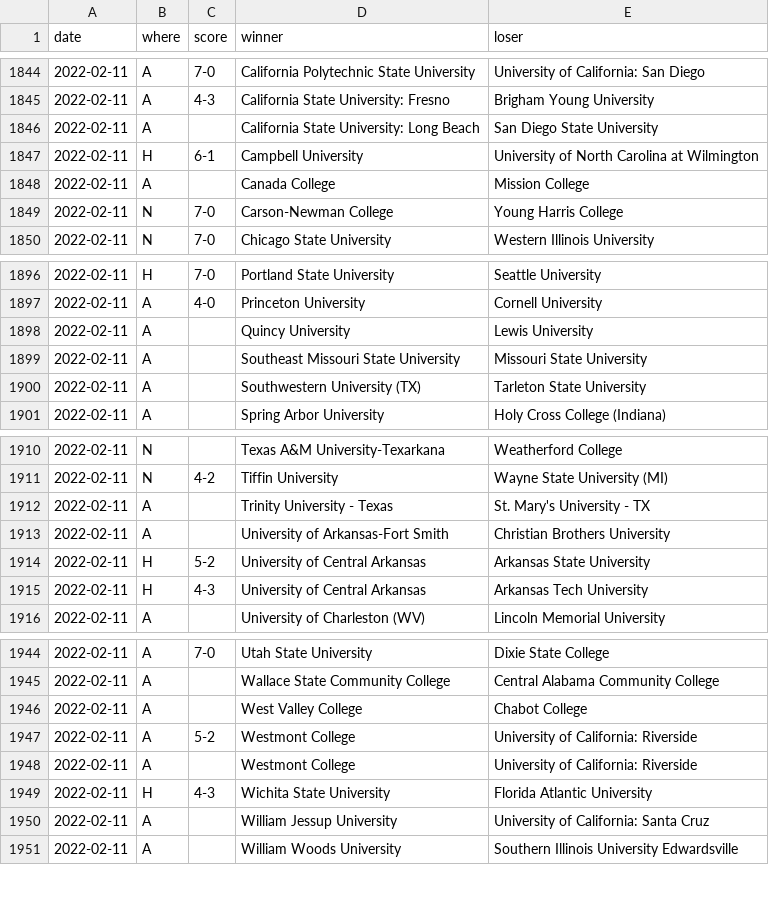
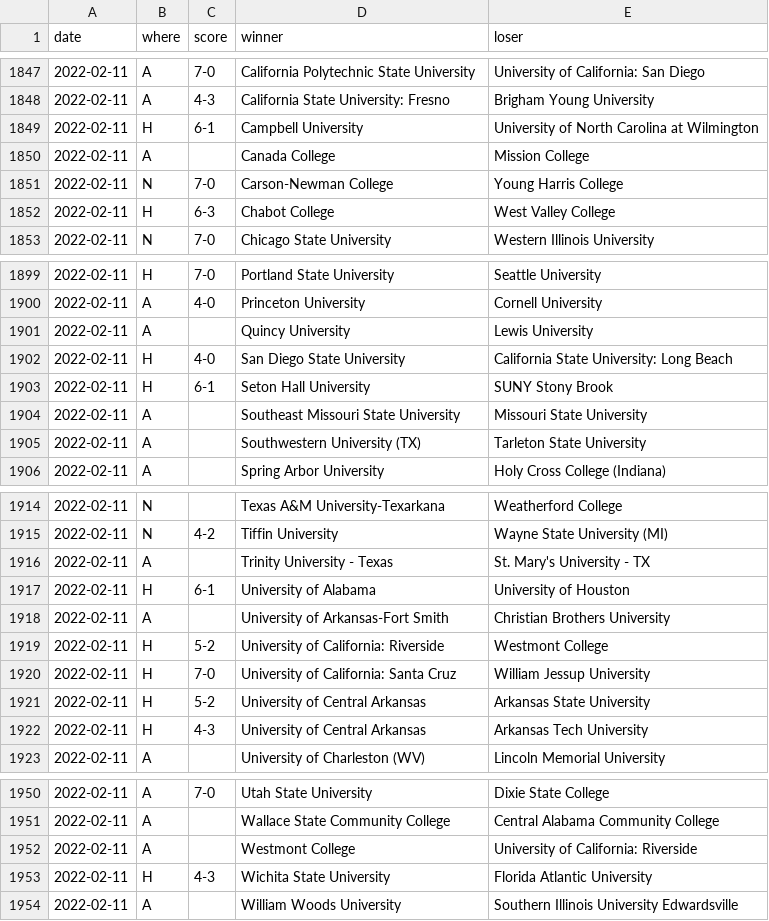
Before and after one commit to TennisOpenData/college-tennis-massey, a TSV file: 2021-22_women_results.tsv, drawn as a sheet; only a part is shown, gaps mark what is left out; the diff covers the shown part only.

```diff
--- a/2021-22_women_results.tsv
+++ b/2021-22_women_results.tsv
@@ -1845,3 +1848,2 @@ date	where	score	winner	loser
 2022-02-11	A	4-3	California State University: Fresno	Brigham Young University
-2022-02-11	A		California State University: Long Beach	San Diego State University
 2022-02-11	H	6-1	Campbell University	University of North Carolina at Wilmington
@@ -1849,2 +1851,3 @@ date	where	score	winner	loser
 2022-02-11	N	7-0	Carson-Newman College	Young Harris College
+2022-02-11	H	6-3	Chabot College	West Valley College
 2022-02-11	N	7-0	Chicago State University	Western Illinois University
@@ -1898,2 +1901,4 @@ date	where	score	winner	loser
 2022-02-11	A		Quincy University	Lewis University
+2022-02-11	H	4-0	San Diego State University	California State University: Long Beach
+2022-02-11	H	6-1	Seton Hall University	SUNY Stony Brook
 2022-02-11	A		Southeast Missouri State University	Missouri State University
@@ -1912,3 +1916,6 @@ date	where	score	winner	loser
 2022-02-11	A		Trinity University - Texas	St. Mary's University - TX
+2022-02-11	H	6-1	University of Alabama	University of Houston
 2022-02-11	A		University of Arkansas-Fort Smith	Christian Brothers University
+2022-02-11	H	5-2	University of California: Riverside	Westmont College
+2022-02-11	H	7-0	University of California: Santa Cruz	William Jessup University
 2022-02-11	H	5-2	University of Central Arkansas	Arkansas State University
@@ -1945,7 +1951,4 @@ date	where	score	winner	loser
 2022-02-11	A		Wallace State Community College	Central Alabama Community College
-2022-02-11	A		West Valley College	Chabot College
-2022-02-11	A	5-2	Westmont College	University of California: Riverside
 2022-02-11	A		Westmont College	University of California: Riverside
 2022-02-11	H	4-3	Wichita State University	Florida Atlantic University
-2022-02-11	A		William Jessup University	University of California: Santa Cruz
 2022-02-11	A		William Woods University	Southern Illinois University Edwardsville
```
Also changed, not shown: 5 added rows and 4 removed rows elsewhere in this file, 2021-22_men_results.tsv.
